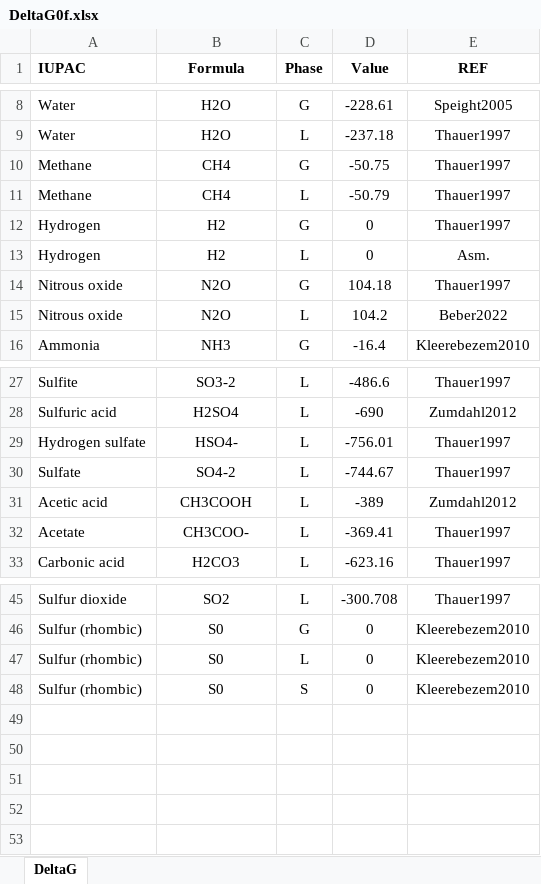
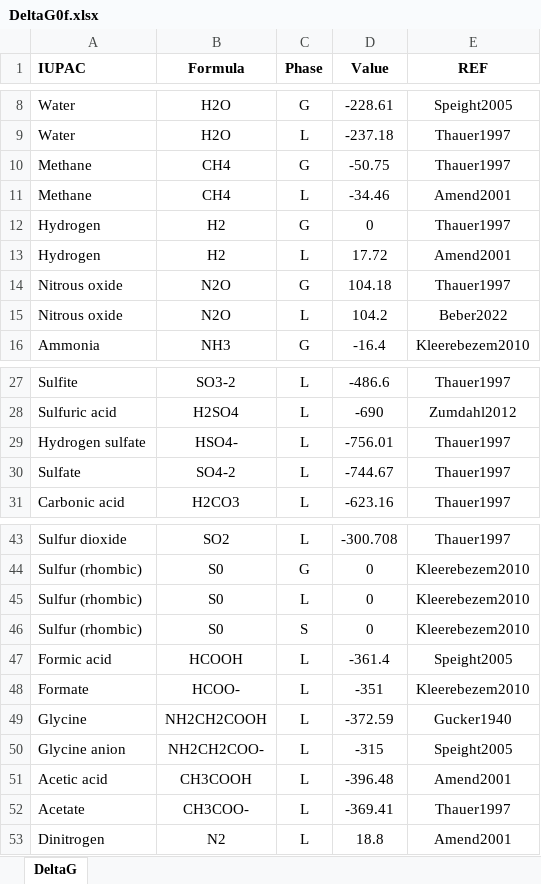
Before and after one commit to drmartinezrabert/EcoSysEM, an Excel workbook: ecosysem/db/Excels/DeltaG0f.xlsx, sheet DeltaG, drawn as a sheet; only a part is shown, gaps mark what is left out; values as stored, in another font and other column widths than the file's, no borders; removed rows and columns are numbered as before the commit, all else as after; the diff names each change by its address in the sheet, - before the commit and + after, or states it on an @@ line.

```diff
--- a/ecosysem/db/Excels/DeltaG0f.xlsx (sheet DeltaG)
+++ b/ecosysem/db/Excels/DeltaG0f.xlsx (sheet DeltaG)
-D11 (Value): -50.79
+D11 (Value): -34.46
-E11 (REF): Thauer1997
+E11 (REF): Amend2001
-D13 (Value): 0
+D13 (Value): 17.72
-E13 (REF): Asm.
+E13 (REF): Amend2001
-row 31: Acetic acid | CH3COOH | L | -389 | Zumdahl2012
+row 47: Formic acid | HCOOH | L | -361.4 | Speight2005
+row 48: Formate | HCOO- | L | -351 | Kleerebezem2010
+row 49: Glycine | NH2CH2COOH | L | -372.59 | Gucker1940
+row 50: Glycine anion | NH2CH2COO- | L | -315 | Speight2005
+row 51: Acetic acid | CH3COOH | L | -396.48 | Amend2001
@@ row 32 moved to row 52: Acetate @@
+row 53: Dinitrogen | N2 | L | 18.8 | Amend2001
```
Also changed, not shown: ecosysem/db/Excels/DeltaH0f.xlsx, 2 other files.
